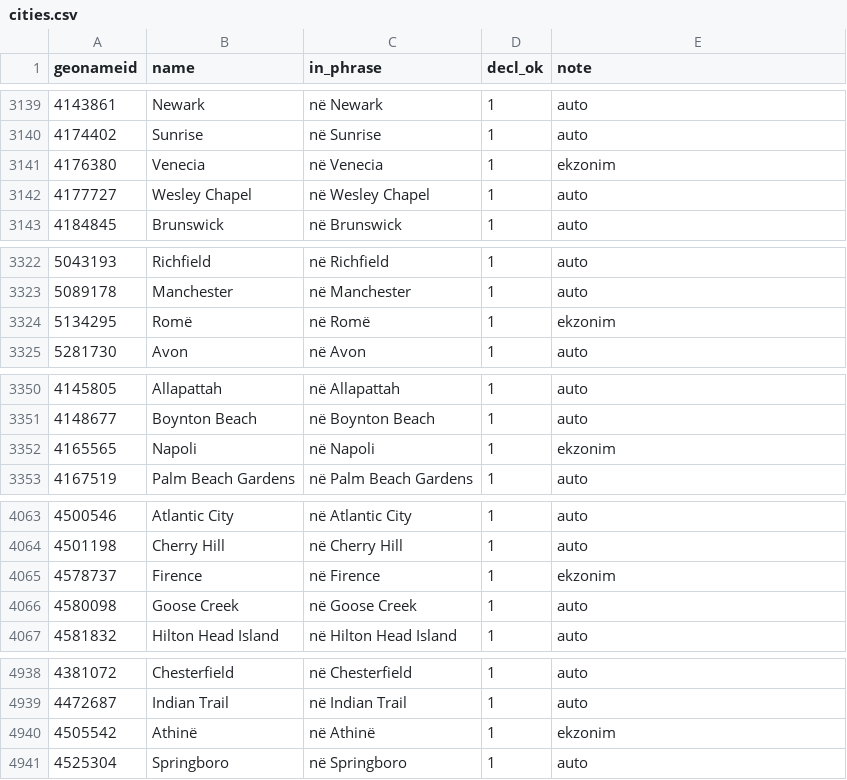
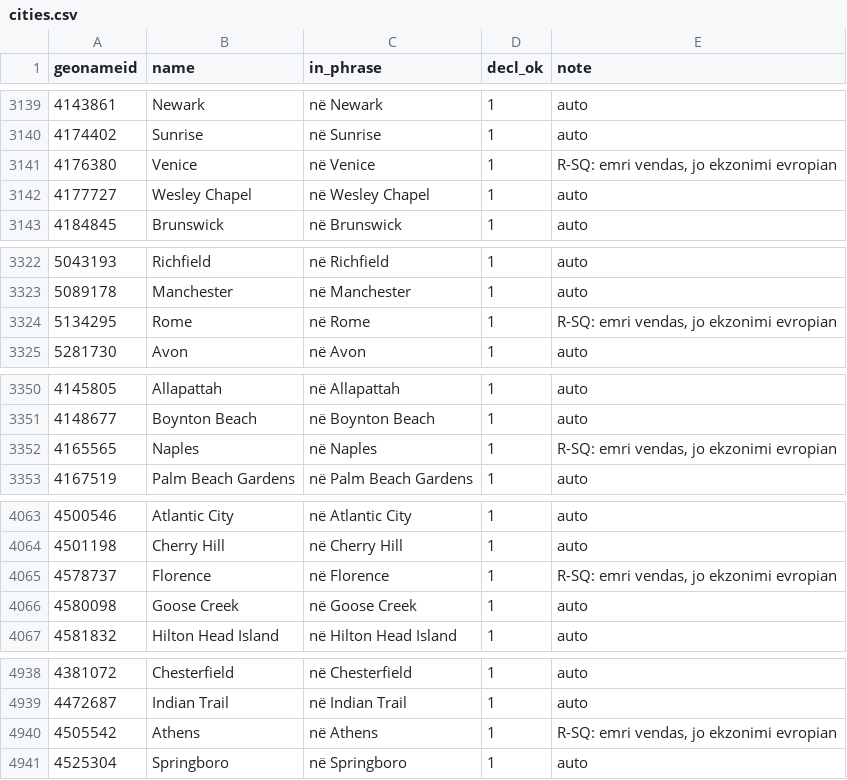
Before and after one commit to hemptoon/blokvolt-rs, a CSV file: content/world/i18n/sq/cities.csv, drawn as a sheet; only a part is shown, gaps mark what is left out; the diff covers the shown part only.

```diff
--- a/content/world/i18n/sq/cities.csv
+++ b/content/world/i18n/sq/cities.csv
@@ -3140,3 +3140,3 @@ geonameid,name,in_phrase,decl_ok,note
 4174402,Sunrise,në Sunrise,1,auto
-4176380,Venecia,në Venecia,1,ekzonim
+4176380,Venice,në Venice,1,"R-SQ: emri vendas, jo ekzonimi evropian"
 4177727,Wesley Chapel,në Wesley Chapel,1,auto
@@ -3323,3 +3323,3 @@ geonameid,name,in_phrase,decl_ok,note
 5089178,Manchester,në Manchester,1,auto
-5134295,Romë,në Romë,1,ekzonim
+5134295,Rome,në Rome,1,"R-SQ: emri vendas, jo ekzonimi evropian"
 5281730,Avon,në Avon,1,auto
@@ -3351,3 +3351,3 @@ geonameid,name,in_phrase,decl_ok,note
 4148677,Boynton Beach,në Boynton Beach,1,auto
-4165565,Napoli,në Napoli,1,ekzonim
+4165565,Naples,në Naples,1,"R-SQ: emri vendas, jo ekzonimi evropian"
 4167519,Palm Beach Gardens,në Palm Beach Gardens,1,auto
@@ -4064,3 +4064,3 @@ geonameid,name,in_phrase,decl_ok,note
 4501198,Cherry Hill,në Cherry Hill,1,auto
-4578737,Firence,në Firence,1,ekzonim
+4578737,Florence,në Florence,1,"R-SQ: emri vendas, jo ekzonimi evropian"
 4580098,Goose Creek,në Goose Creek,1,auto
@@ -4939,3 +4939,3 @@ geonameid,name,in_phrase,decl_ok,note
 4472687,Indian Trail,në Indian Trail,1,auto
-4505542,Athinë,në Athinë,1,ekzonim
+4505542,Athens,në Athens,1,"R-SQ: emri vendas, jo ekzonimi evropian"
 4525304,Springboro,në Springboro,1,auto
```
Also changed, not shown: 16 edited cells elsewhere in this file, 6 other files.
